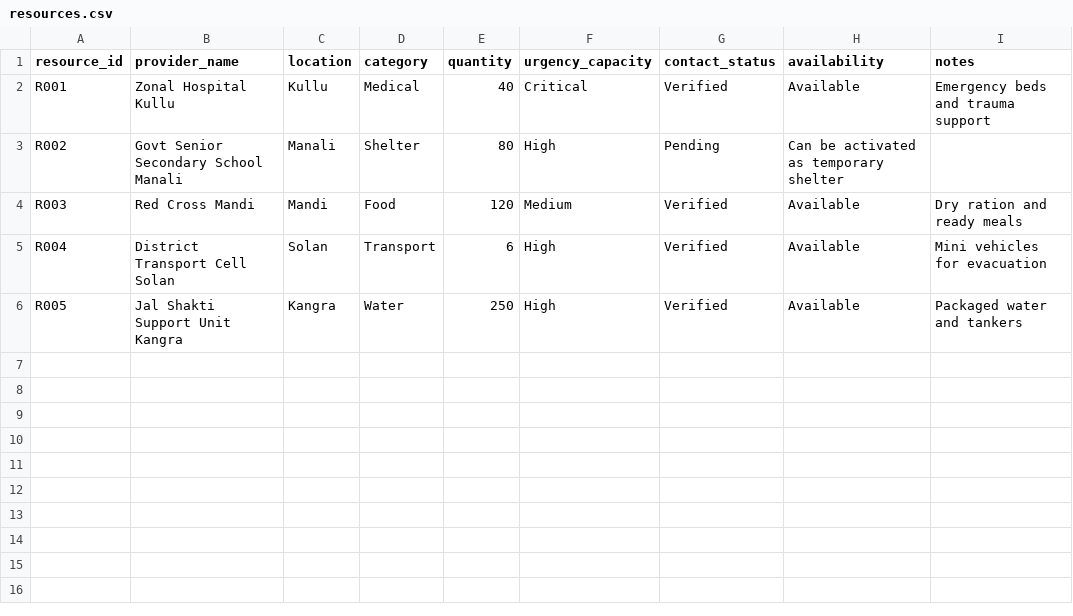
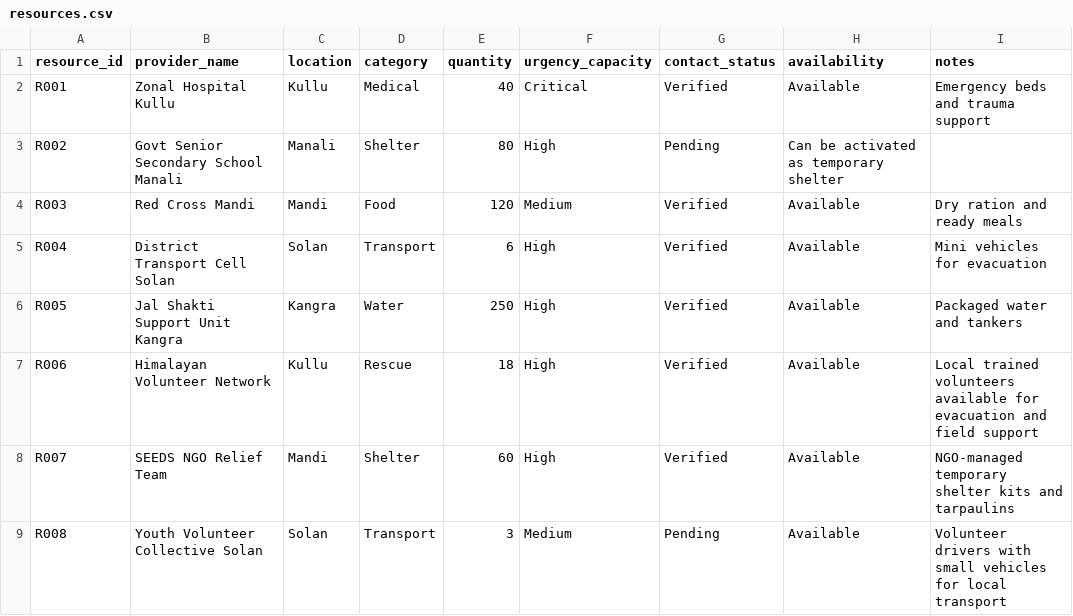
Before and after one commit to ResQ-sys/Disaster_Management, a CSV file: data/resources.csv, drawn as a sheet.

```diff
--- a/data/resources.csv
+++ b/data/resources.csv
@@ -6 +6,4 @@ R004,District Transport Cell Solan,Solan,Transport,6,High,Verified,Available,Min
 R005,Jal Shakti Support Unit Kangra,Kangra,Water,250,High,Verified,Available,Packaged water and tankers
+R006,Himalayan Volunteer Network,Kullu,Rescue,18,High,Verified,Available,Local trained volunteers available for evacuation and field support
+R007,SEEDS NGO Relief Team,Mandi,Shelter,60,High,Verified,Available,NGO-managed temporary shelter kits and tarpaulins
+R008,Youth Volunteer Collective Solan,Solan,Transport,3,Medium,Pending,Available,Volunteer drivers with small vehicles for local transport
```
Also changed, not shown: 16 other files.
